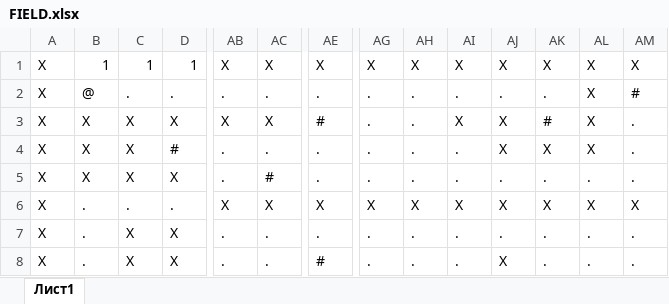
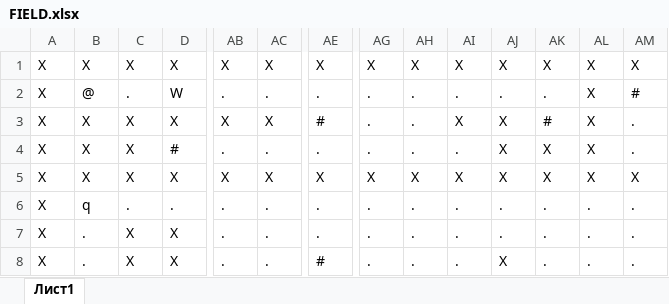
Before and after one commit to EvgenDev09/XmasQuest, an Excel workbook: FIELD.xlsx, sheet Лист1, drawn as a sheet; only a part is shown, gaps mark what is left out; values as stored, in another font and other column widths than the file's, no cell formats; the diff covers the shown part only; the diff names each change by its address in the sheet, - before the commit and + after, or states it on an @@ line.

Commit message:
Added Bounds

```diff
--- a/FIELD.xlsx (sheet Лист1)
+++ b/FIELD.xlsx (sheet Лист1)
-B1: 1
+B1: X
-C1: 1
+C1: X
-D1: 1
+D1: X
-D2: .
+D2: W
-AB5: .
+AB5: X
-AC5: #
+AC5: X
-AE5: .
+AE5: X
-AG5: .
+AG5: X
-AH5: .
+AH5: X
-AI5: .
+AI5: X
-AJ5: .
+AJ5: X
-AK5: .
+AK5: X
-AL5: .
+AL5: X
-AM5: .
+AM5: X
-B6: .
+B6: q
-AB6: X
+AB6: .
-AC6: X
+AC6: .
-AE6: X
+AE6: .
-AG6: X
+AG6: .
-AH6: X
+AH6: .
-AI6: X
+AI6: .
-AJ6: X
+AJ6: .
-AK6: X
+AK6: .
-AL6: X
+AL6: .
-AM6: X
+AM6: .
```
Also changed, not shown: 6 added rows and 27 edited cells elsewhere in this sheet, cell formats.
